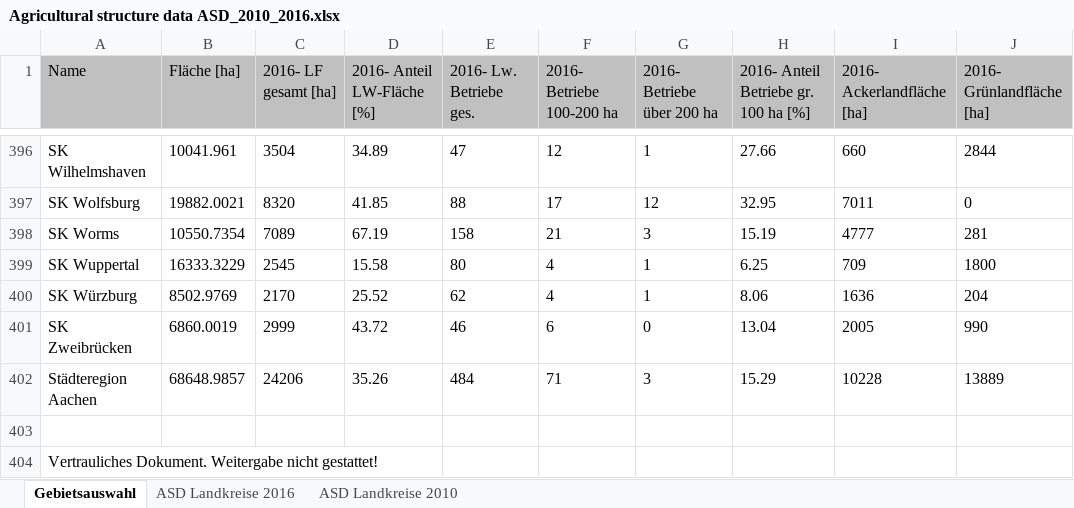
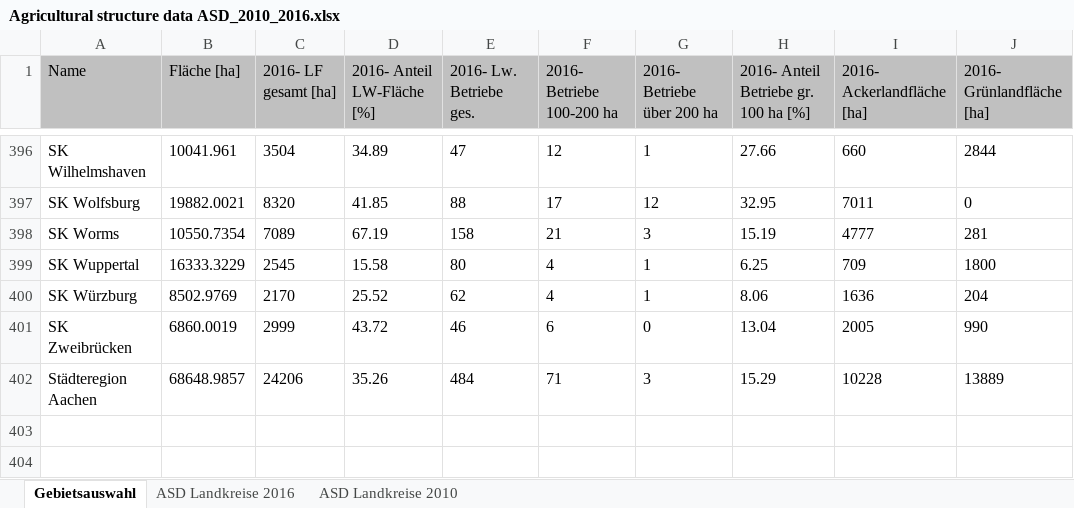
Before and after one commit to SiangGo/DataScienceProject, an Excel workbook: modified_data/Agricultural structure data ASD_2010_2016.xlsx, sheet Gebietsauswahl, drawn as a sheet; only a part is shown, gaps mark what is left out; values as stored, in another font and other column widths than the file's, no borders; the diff names each change by its address in the sheet, - before the commit and + after, or states it on an @@ line.

```diff
--- a/modified_data/Agricultural structure data ASD_2010_2016.xlsx (sheet Gebietsauswahl)
+++ b/modified_data/Agricultural structure data ASD_2010_2016.xlsx (sheet Gebietsauswahl)
-row 403: (empty)
-row 404: Vertrauliches Dokument. Weitergabe nicht gestattet!
```
Also changed, not shown: sheet ASD Landkreise 2016, sheet ASD Landkreise 2010, df_Merge_ASDnVehiclenCompany.xlsx, df_Merge_ASDnVehiclenCompany_noMissingCol.xlsx, 26 other files.
